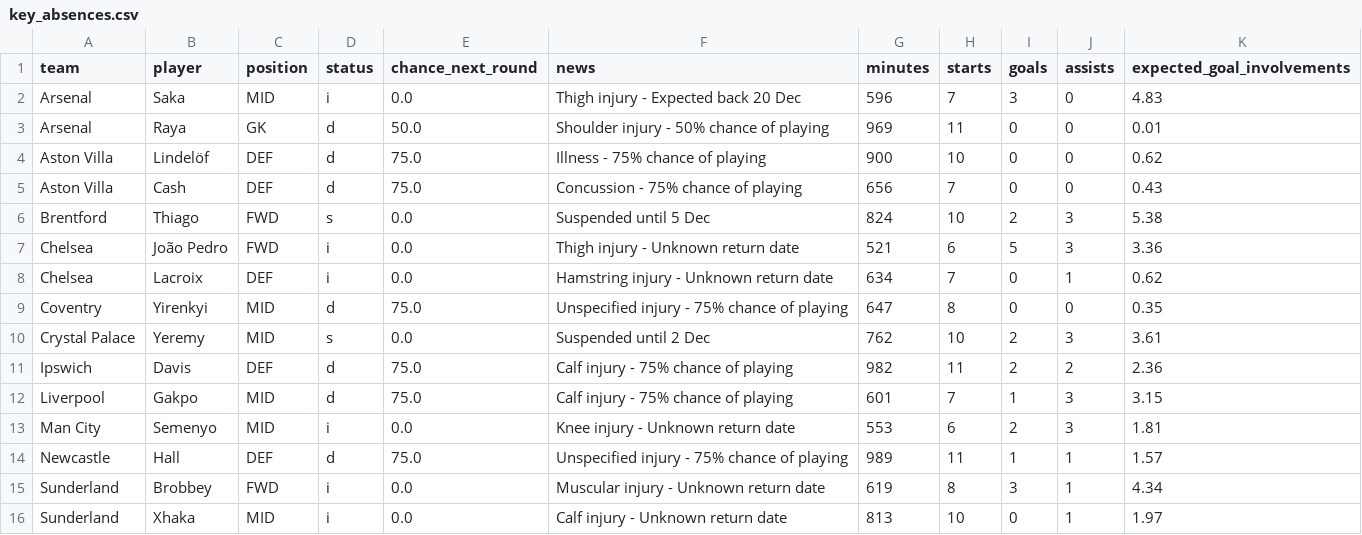
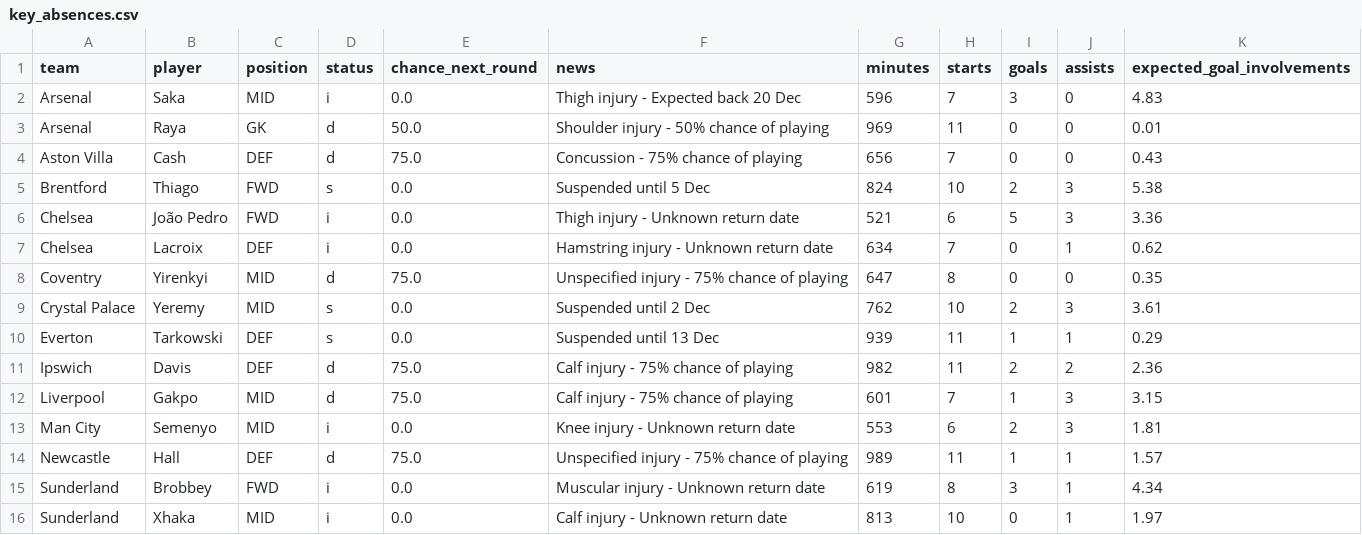
Before and after one commit to Garygunn94/premier-league-predictions, a CSV file: data/upcoming/key_absences.csv, drawn as a sheet; removed rows and columns are numbered as before the commit, all else as after; the diff names each change by its address in the sheet, - before the commit and + after, or states it on an @@ line.

```diff
--- a/data/upcoming/key_absences.csv
+++ b/data/upcoming/key_absences.csv
-row 4: Aston Villa | Lindelöf | DEF | d | 75.0 | Illness - 75% chance of playing | 900 | 10 | 0 | 0 | 0.62
+row 10: Everton | Tarkowski | DEF | s | 0.0 | Suspended until 13 Dec | 939 | 11 | 1 | 1 | 0.29
```
Also changed, not shown: data/matches.csv, data/raw/football-data-uk/E0_2627.csv, 4 other files.
